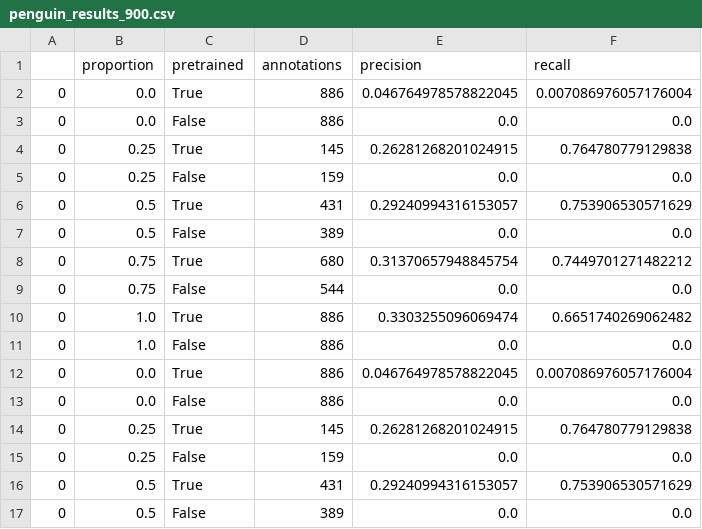
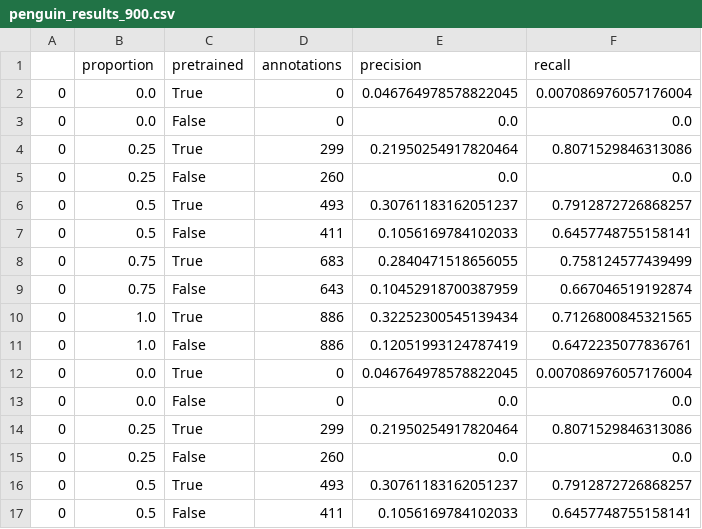
Before and after one commit to weecology/EvergladesWadingBird, a CSV file: bird_detector_paper/Figures/penguin_results_900.csv, drawn as a sheet; only a part is shown; the diff covers the shown part only.

```diff
--- a/bird_detector_paper/Figures/penguin_results_900.csv
+++ b/bird_detector_paper/Figures/penguin_results_900.csv
@@ -1,17 +1,17 @@
 ,proportion,pretrained,annotations,precision,recall
-0,0.0,True,886,0.046764978578822045,0.007086976057176004
-0,0.0,False,886,0.0,0.0
-0,0.25,True,145,0.26281268201024915,0.764780779129838
-0,0.25,False,159,0.0,0.0
-0,0.5,True,431,0.29240994316153057,0.753906530571629
-0,0.5,False,389,0.0,0.0
-0,0.75,True,680,0.31370657948845754,0.7449701271482212
-0,0.75,False,544,0.0,0.0
-0,1.0,True,886,0.3303255096069474,0.6651740269062482
-0,1.0,False,886,0.0,0.0
-0,0.0,True,886,0.046764978578822045,0.007086976057176004
-0,0.0,False,886,0.0,0.0
-0,0.25,True,145,0.26281268201024915,0.764780779129838
-0,0.25,False,159,0.0,0.0
-0,0.5,True,431,0.29240994316153057,0.753906530571629
-0,0.5,False,389,0.0,0.0
+0,0.0,True,0,0.046764978578822045,0.007086976057176004
+0,0.0,False,0,0.0,0.0
+0,0.25,True,299,0.21950254917820464,0.8071529846313086
+0,0.25,False,260,0.0,0.0
+0,0.5,True,493,0.30761183162051237,0.7912872726868257
+0,0.5,False,411,0.1056169784102033,0.6457748755158141
+0,0.75,True,683,0.2840471518656055,0.758124577439499
+0,0.75,False,643,0.10452918700387959,0.667046519192874
+0,1.0,True,886,0.32252300545139434,0.7126800845321565
+0,1.0,False,886,0.12051993124787419,0.6472235077836761
+0,0.0,True,0,0.046764978578822045,0.007086976057176004
+0,0.0,False,0,0.0,0.0
+0,0.25,True,299,0.21950254917820464,0.8071529846313086
+0,0.25,False,260,0.0,0.0
+0,0.5,True,493,0.30761183162051237,0.7912872726868257
+0,0.5,False,411,0.1056169784102033,0.6457748755158141
```
Also changed, not shown: 76 edited cells elsewhere in this file, 1 other file.
